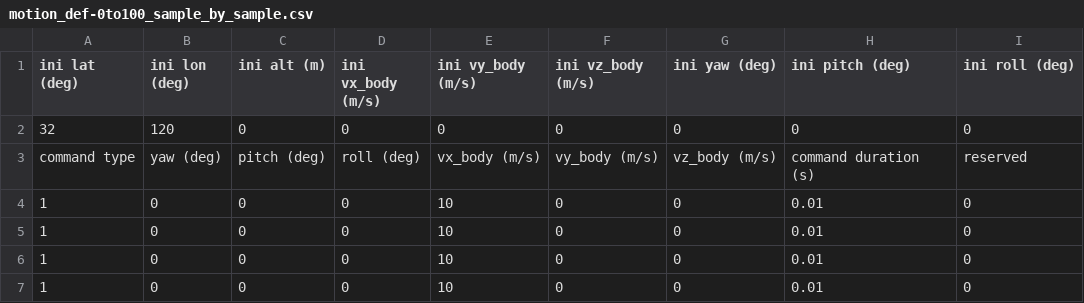
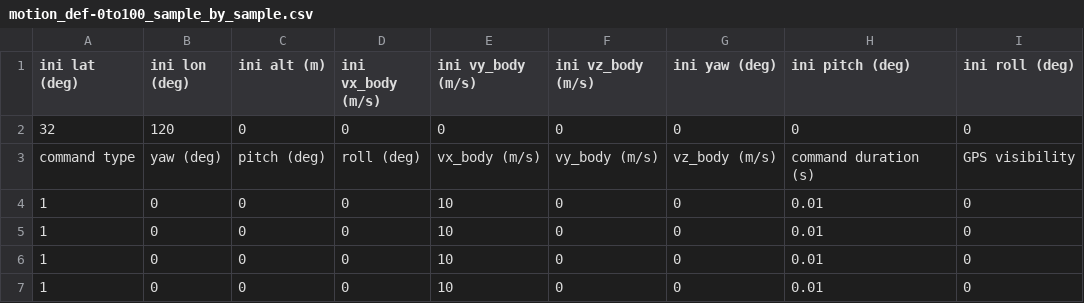
Before and after one commit to Aceinna/gnss-ins-sim, a CSV file: demo_motion_def_files/motion_def-0to100_sample_by_sample.csv, drawn as a sheet; only a part is shown.

```diff
--- a/demo_motion_def_files/motion_def-0to100_sample_by_sample.csv
+++ b/demo_motion_def_files/motion_def-0to100_sample_by_sample.csv
@@ -2,3 +2,3 @@ ini lat (deg),ini lon (deg),ini alt (m),ini vx_body (m/s),ini vy_body (m/s),ini
 32,120,0,0,0,0,0,0,0
-command type,yaw (deg),pitch (deg),roll (deg),vx_body (m/s),vy_body (m/s),vz_body (m/s),command duration (s),reserved
+command type,yaw (deg),pitch (deg),roll (deg),vx_body (m/s),vy_body (m/s),vz_body (m/s),command duration (s),GPS visibility
 1,0,0,0,10,0,0,0.01,0
```
Also changed, not shown: demo_motion_def_files/motion_def-0to100.csv, demo_motion_def_files/motion_def-100to0.csv, 5 other files.
